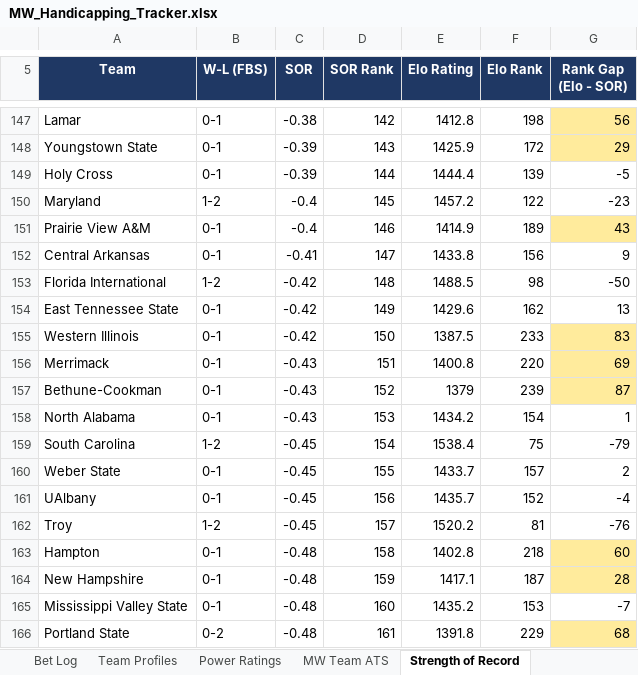
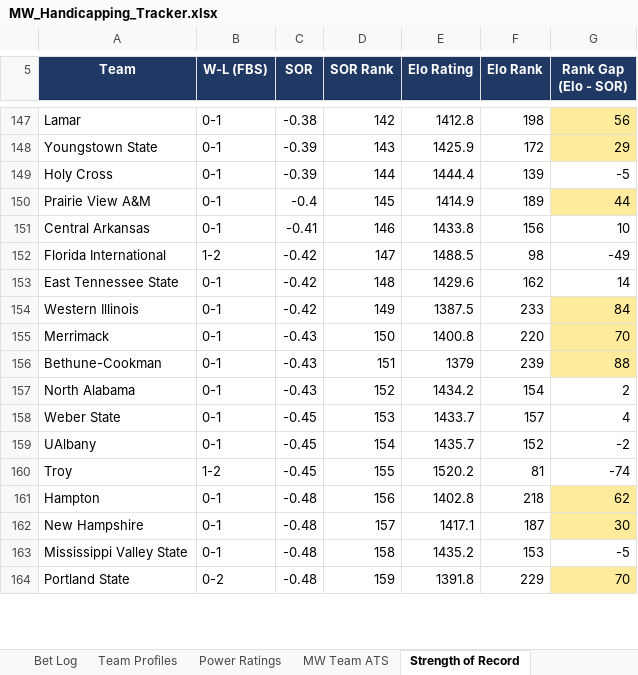
Before and after one commit to colea223/mdubcapping, an Excel workbook: excel/MW_Handicapping_Tracker.xlsx, sheet Strength of Record, drawn as a sheet; only a part is shown, gaps mark what is left out; values as stored, in another font and other column widths than the file's, no borders; removed rows and columns are numbered as before the commit, all else as after; the diff covers the shown part only; the diff names each change by its address in the sheet, - before the commit and + after, or states it on an @@ line.

```diff
--- a/excel/MW_Handicapping_Tracker.xlsx (sheet Strength of Record)
+++ b/excel/MW_Handicapping_Tracker.xlsx (sheet Strength of Record)
-row 150: Maryland | 1-2 | -0.4 | 145 | 1457.2 | 122 | -23
-D150 (SOR Rank): 146
+D150 (SOR Rank): 145
-G150 (Rank Gap (Elo - SOR)): 43
+G150 (Rank Gap (Elo - SOR)): 44
-D151 (SOR Rank): 147
+D151 (SOR Rank): 146
-G151 (Rank Gap (Elo - SOR)): 9
+G151 (Rank Gap (Elo - SOR)): 10
-D152 (SOR Rank): 148
+D152 (SOR Rank): 147
-G152 (Rank Gap (Elo - SOR)): -50
+G152 (Rank Gap (Elo - SOR)): -49
-D153 (SOR Rank): 149
+D153 (SOR Rank): 148
-G153 (Rank Gap (Elo - SOR)): 13
+G153 (Rank Gap (Elo - SOR)): 14
-D154 (SOR Rank): 150
+D154 (SOR Rank): 149
-G154 (Rank Gap (Elo - SOR)): 83
+G154 (Rank Gap (Elo - SOR)): 84
-D155 (SOR Rank): 151
+D155 (SOR Rank): 150
-G155 (Rank Gap (Elo - SOR)): 69
+G155 (Rank Gap (Elo - SOR)): 70
-D156 (SOR Rank): 152
+D156 (SOR Rank): 151
-G156 (Rank Gap (Elo - SOR)): 87
+G156 (Rank Gap (Elo - SOR)): 88
-D157 (SOR Rank): 153
+D157 (SOR Rank): 152
-G157 (Rank Gap (Elo - SOR)): 1
+G157 (Rank Gap (Elo - SOR)): 2
-row 159: South Carolina | 1-2 | -0.45 | 154 | 1538.4 | 75 | -79
-D158 (SOR Rank): 155
+D158 (SOR Rank): 153
-G158 (Rank Gap (Elo - SOR)): 2
+G158 (Rank Gap (Elo - SOR)): 4
-D159 (SOR Rank): 156
+D159 (SOR Rank): 154
-G159 (Rank Gap (Elo - SOR)): -4
+G159 (Rank Gap (Elo - SOR)): -2
-D160 (SOR Rank): 157
+D160 (SOR Rank): 155
-G160 (Rank Gap (Elo - SOR)): -76
+G160 (Rank Gap (Elo - SOR)): -74
-D161 (SOR Rank): 158
+D161 (SOR Rank): 156
-G161 (Rank Gap (Elo - SOR)): 60
+G161 (Rank Gap (Elo - SOR)): 62
-D162 (SOR Rank): 159
+D162 (SOR Rank): 157
-G162 (Rank Gap (Elo - SOR)): 28
+G162 (Rank Gap (Elo - SOR)): 30
-D163 (SOR Rank): 160
+D163 (SOR Rank): 158
-G163 (Rank Gap (Elo - SOR)): -7
+G163 (Rank Gap (Elo - SOR)): -5
-D164 (SOR Rank): 161
+D164 (SOR Rank): 159
-G164 (Rank Gap (Elo - SOR)): 68
+G164 (Rank Gap (Elo - SOR)): 70
```
Also changed, not shown: 4 added rows, 2 removed rows, 183 edited cells and cell formats elsewhere in this sheet, sheet Power Ratings, sheet National Slate, sheet SEC Slate, sheet Big Ten Slate, sheet ACC Slate, sheet American Athletic Slate, 10 more sheets, 14 other files.
